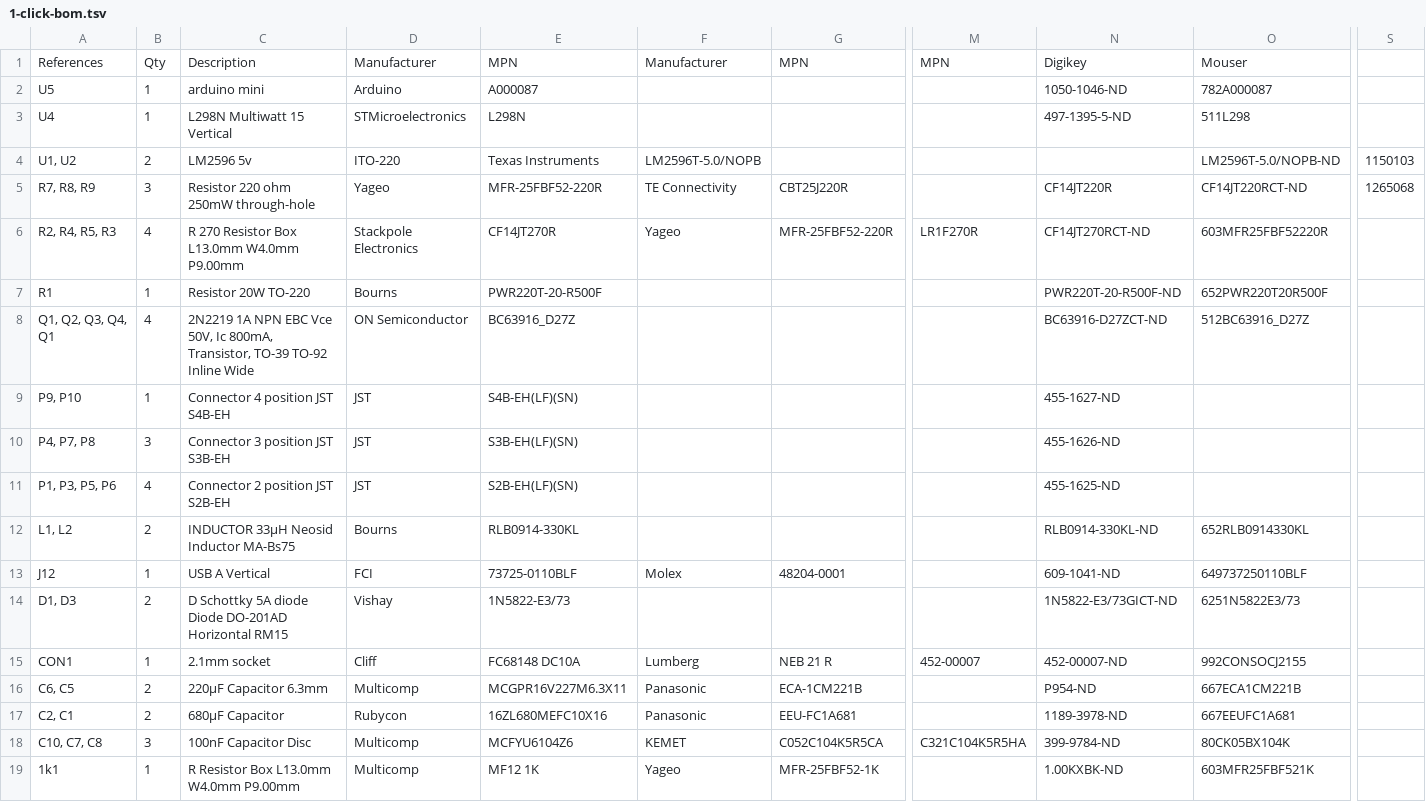
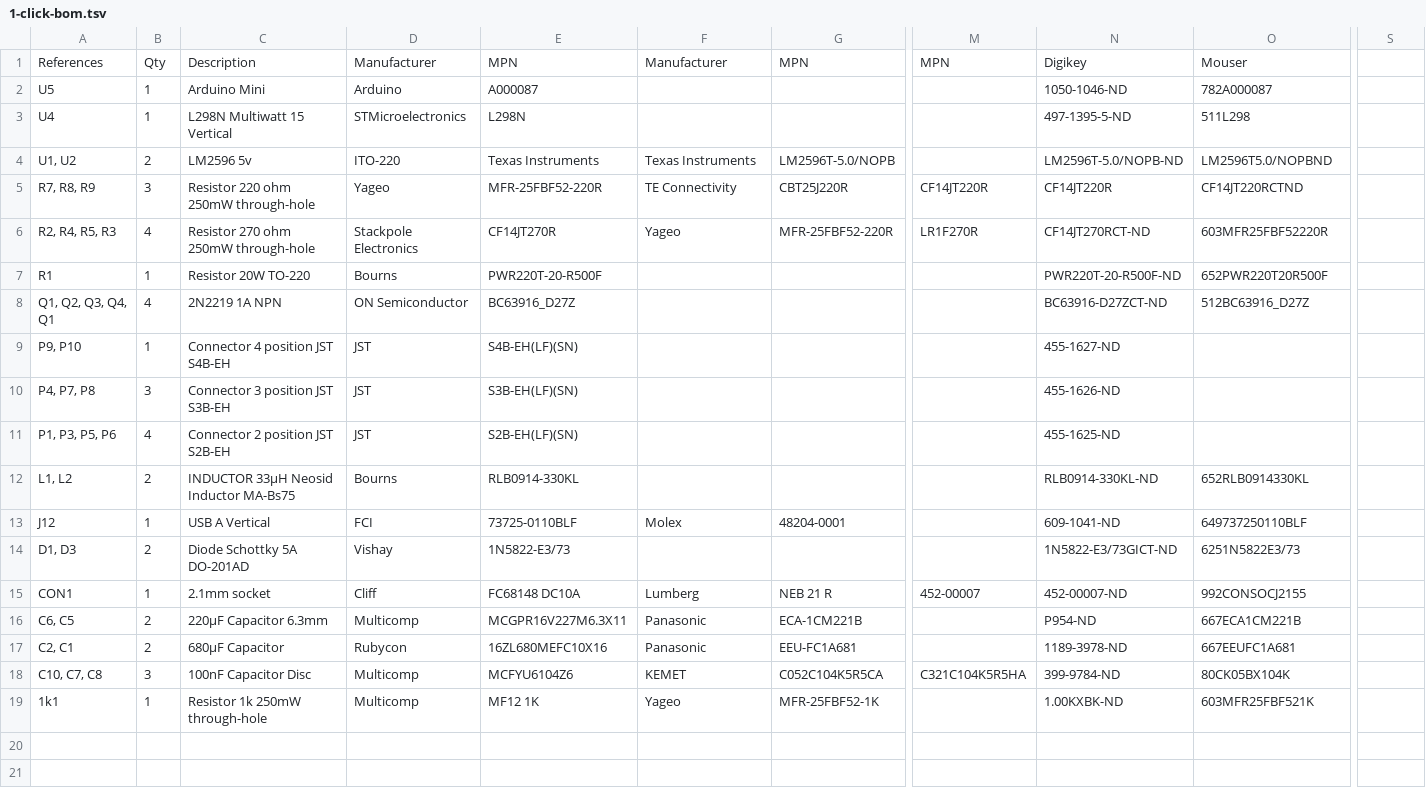
Before and after one commit to amchagas/Flypi, a TSV file: PCB/flypi_pcb_kicad/1-click-bom.tsv, drawn as a sheet; only a part is shown, gaps mark what is left out; the diff names each change by its address in the sheet, - before the commit and + after, or states it on an @@ line.

Commit message:
Tweak BOM descriptions

```diff
--- a/PCB/flypi_pcb_kicad/1-click-bom.tsv
+++ b/PCB/flypi_pcb_kicad/1-click-bom.tsv
-C2: arduino mini
+C2: Arduino Mini
-F4: LM2596T-5.0/NOPB
+F4: Texas Instruments
-G4: (empty)
+G4: LM2596T-5.0/NOPB
-N4: (empty)
+N4: LM2596T-5.0/NOPB-ND
-O4: LM2596T-5.0/NOPB-ND
+O4: LM2596T5.0/NOPBND
-S4: 1150103
+S4: (empty)
-M5: (empty)
+M5: CF14JT220R
-O5: CF14JT220RCT-ND
+O5: CF14JT220RCTND
-S5: 1265068
+S5: (empty)
-C6: R 270 Resistor Box L13.0mm W4.0mm P9.00mm
+C6: Resistor 270 ohm 250mW through-hole
-C8: 2N2219 1A NPN EBC Vce 50V, Ic 800mA, Transistor, TO-39 TO-92 Inline Wide
+C8: 2N2219 1A NPN
-C14: D Schottky 5A diode Diode DO-201AD Horizontal RM15
+C14: Diode Schottky 5A DO-201AD
-C19: R Resistor Box L13.0mm W4.0mm P9.00mm
+C19: Resistor 1k 250mW through-hole
```
